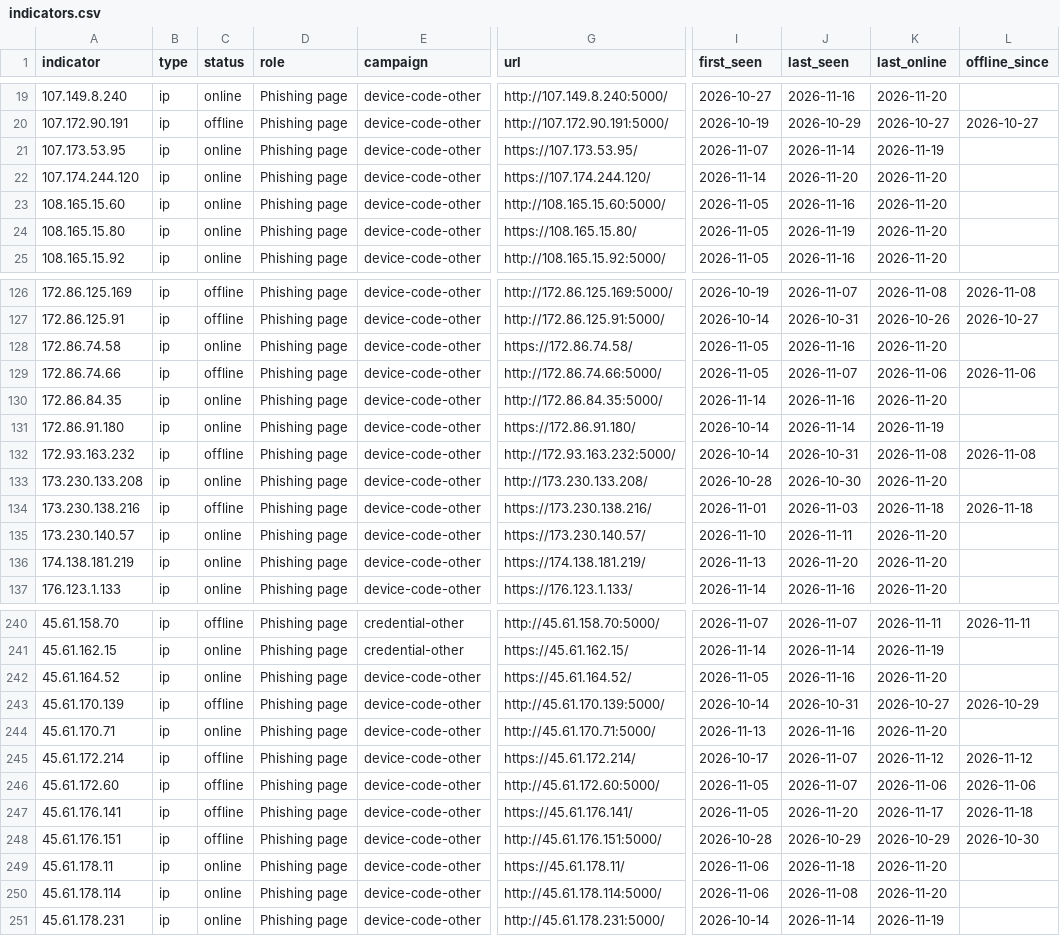
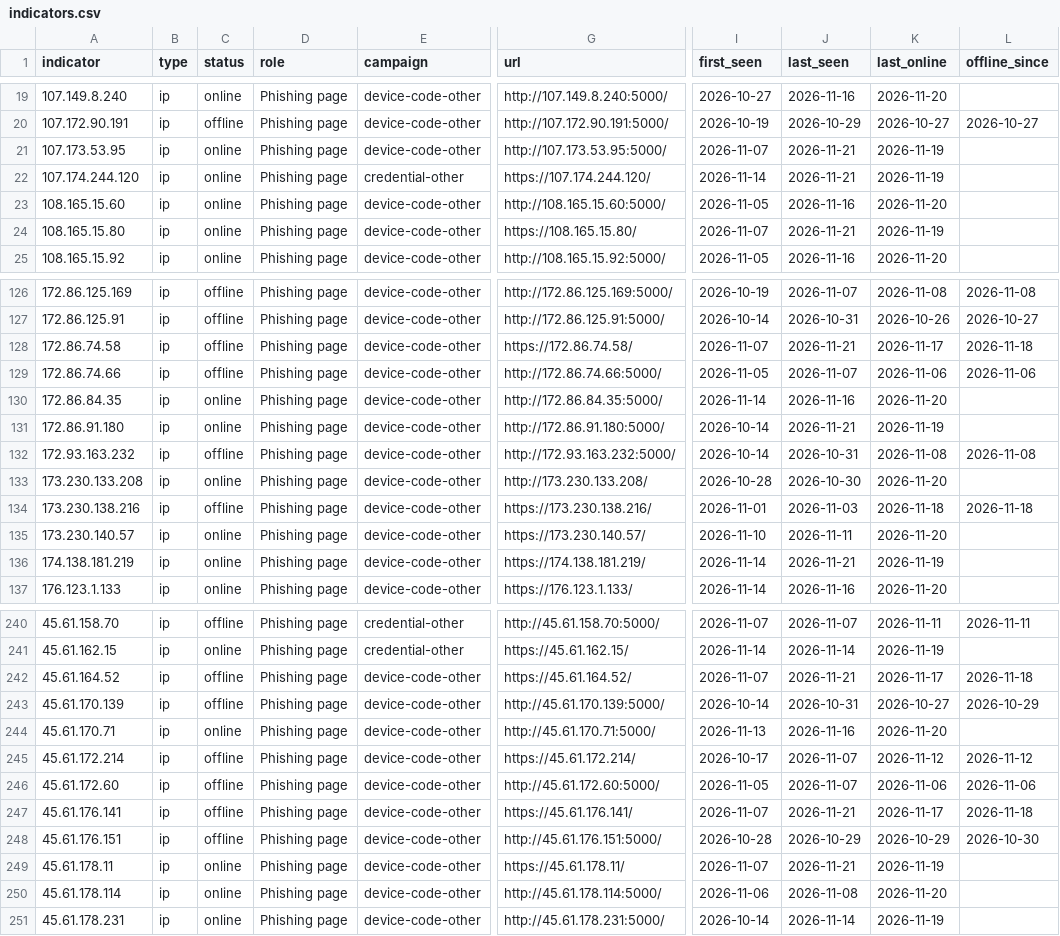
Before and after one commit to newtonpaul-hunting/Phish_Sight_IOCs, a CSV file: device-code-phishing/indicators.csv, drawn as a sheet; only a part is shown, gaps mark what is left out; the diff covers the shown part only; the diff names each change by its address in the sheet, - before the commit and + after, or states it on an @@ line.

Commit message:
Update IOCs (11,793 indicators, 236 payloads)

```diff
--- a/device-code-phishing/indicators.csv
+++ b/device-code-phishing/indicators.csv
-G21 (url): https://107.173.53.95/
+G21 (url): http://107.173.53.95:5000/
-J21 (last_seen): 2026-11-14
+J21 (last_seen): 2026-11-21
-E22 (campaign): device-code-other
+E22 (campaign): credential-other
-J22 (last_seen): 2026-11-20
+J22 (last_seen): 2026-11-21
-K22 (last_online): 2026-11-20
+K22 (last_online): 2026-11-19
-I24 (first_seen): 2026-11-05
+I24 (first_seen): 2026-11-07
-J24 (last_seen): 2026-11-19
+J24 (last_seen): 2026-11-21
-K24 (last_online): 2026-11-20
+K24 (last_online): 2026-11-19
-C128 (status): online
+C128 (status): offline
-I128 (first_seen): 2026-11-05
+I128 (first_seen): 2026-11-07
-J128 (last_seen): 2026-11-16
+J128 (last_seen): 2026-11-21
-K128 (last_online): 2026-11-20
+K128 (last_online): 2026-11-17
-L128 (offline_since): (empty)
+L128 (offline_since): 2026-11-18
-G131 (url): https://172.86.91.180/
+G131 (url): http://172.86.91.180:5000/
-J131 (last_seen): 2026-11-14
+J131 (last_seen): 2026-11-21
-I136 (first_seen): 2026-11-13
+I136 (first_seen): 2026-11-14
-J136 (last_seen): 2026-11-20
+J136 (last_seen): 2026-11-21
-K136 (last_online): 2026-11-20
+K136 (last_online): 2026-11-19
-C242 (status): online
+C242 (status): offline
-I242 (first_seen): 2026-11-05
+I242 (first_seen): 2026-11-07
-J242 (last_seen): 2026-11-16
+J242 (last_seen): 2026-11-21
-K242 (last_online): 2026-11-20
+K242 (last_online): 2026-11-17
-L242 (offline_since): (empty)
+L242 (offline_since): 2026-11-18
-I247 (first_seen): 2026-11-05
+I247 (first_seen): 2026-11-07
-J247 (last_seen): 2026-11-20
+J247 (last_seen): 2026-11-21
-I249 (first_seen): 2026-11-06
+I249 (first_seen): 2026-11-07
-J249 (last_seen): 2026-11-18
+J249 (last_seen): 2026-11-21
-K249 (last_online): 2026-11-20
+K249 (last_online): 2026-11-19
```
Also changed, not shown: 87 edited cells elsewhere in this file, credential-phishing/indicators.csv, malware/indicators.csv, 12 other files.
